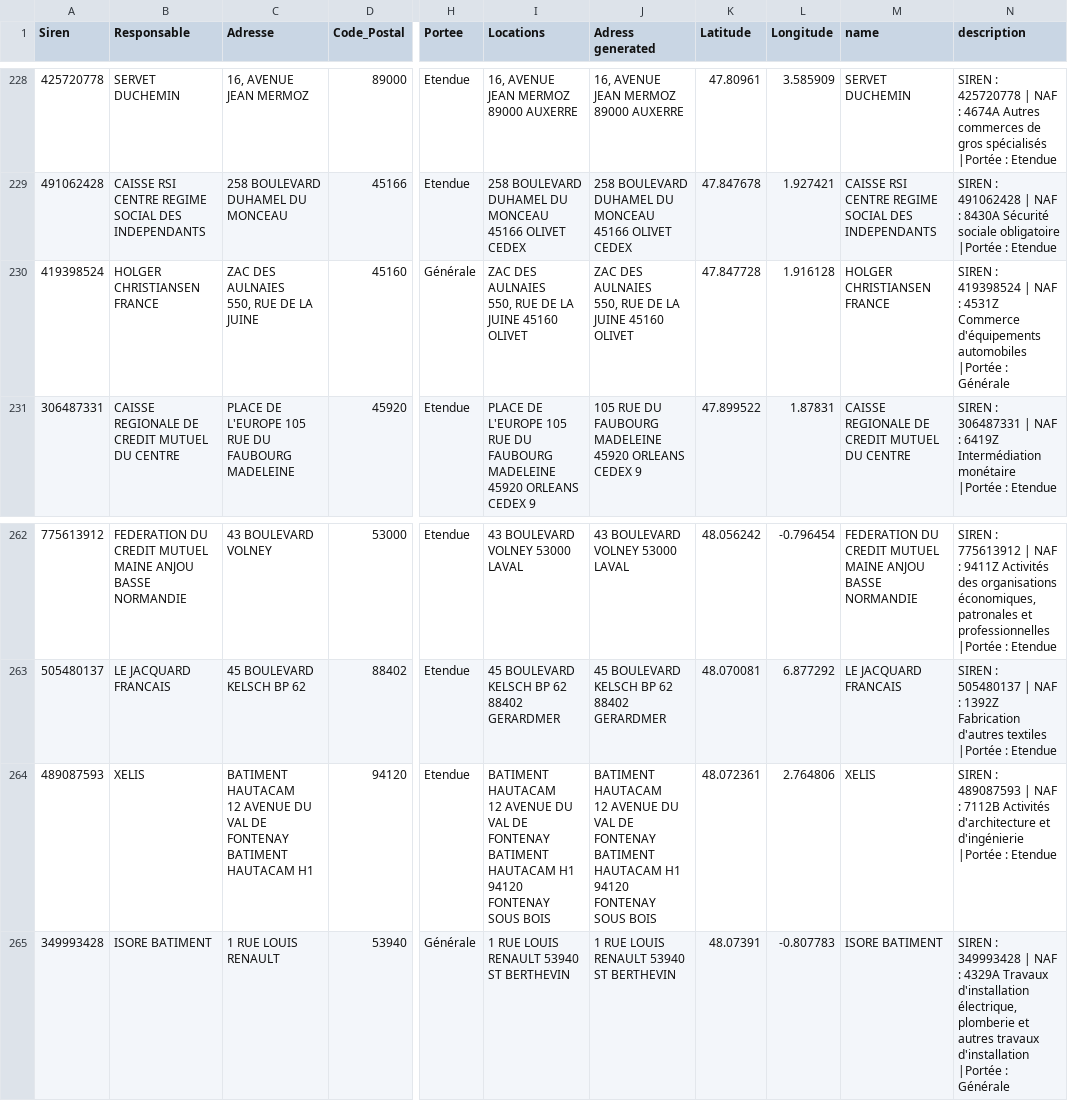
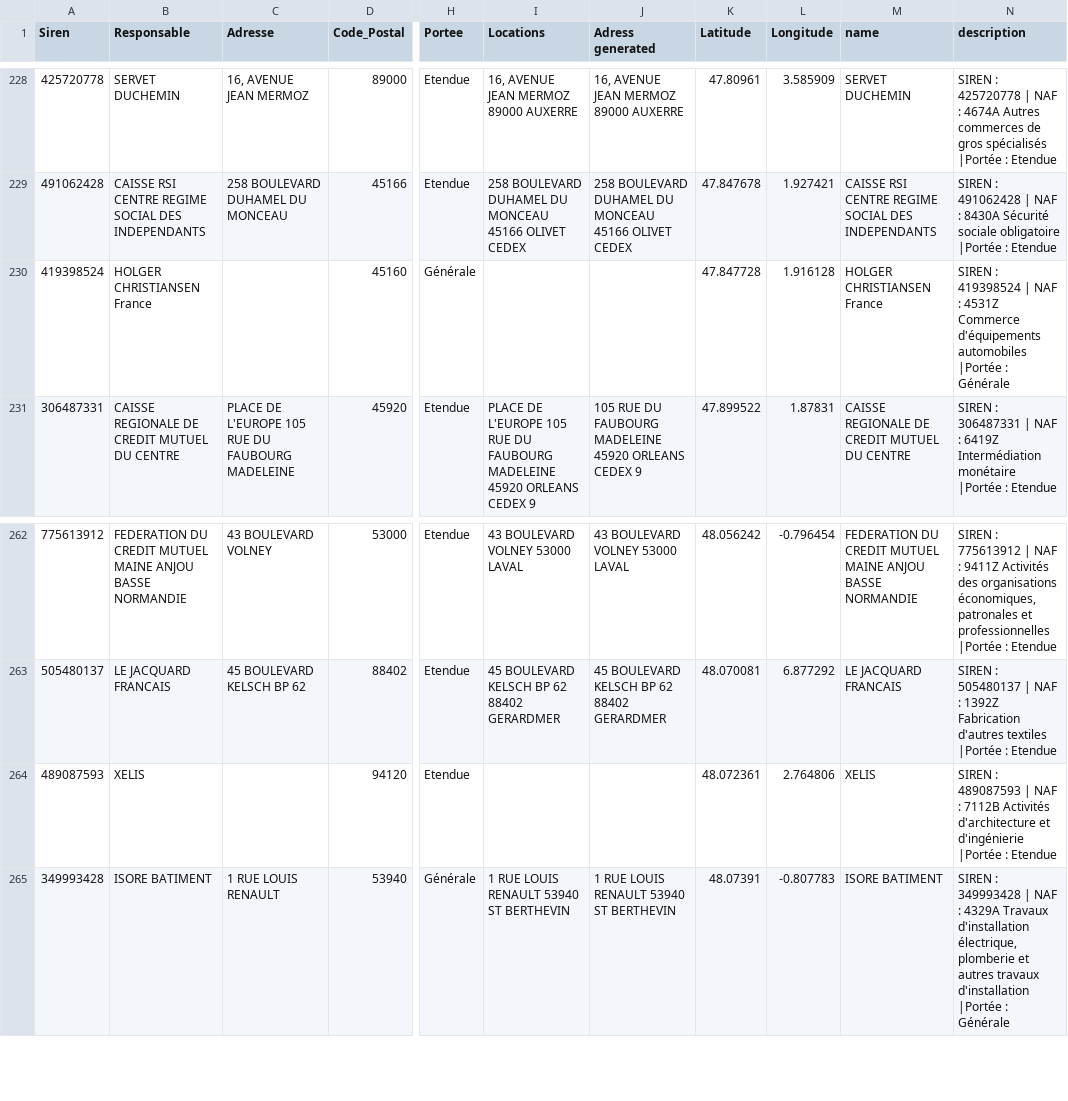
Before and after one commit to kidbzt/cil_opendata, a CSV file: SALARIE_vGEO.csv, drawn as a sheet; only a part is shown, gaps mark what is left out; ↵ is a line break in a cell; the diff names each change by its address in the sheet, - before the commit and + after, or states it on an @@ line.

Commit message:
update

```diff
--- a/SALARIE_vGEO.csv
+++ b/SALARIE_vGEO.csv
-B230 (Responsable): HOLGER CHRISTIANSEN FRANCE
+B230 (Responsable): HOLGER CHRISTIANSEN France
-C230 (Adresse): ZAC DES AULNAIES ↵ 550, RUE DE LA JUINE
+C230 (Adresse): (empty)
-I230 (Locations): ZAC DES AULNAIES ↵ 550, RUE DE LA JUINE 45160 OLIVET
+I230 (Locations): (empty)
-J230 (Adress generated): ZAC DES AULNAIES ↵ 550, RUE DE LA JUINE 45160 OLIVET
+J230 (Adress generated): (empty)
-M230 (name): HOLGER CHRISTIANSEN FRANCE
+M230 (name): HOLGER CHRISTIANSEN France
-C264 (Adresse): BATIMENT HAUTACAM ↵ 12 AVENUE DU VAL DE FONTENAY BATIMENT HAUTACAM H1
+C264 (Adresse): (empty)
-I264 (Locations): BATIMENT HAUTACAM ↵ 12 AVENUE DU VAL DE FONTENAY BATIMENT HAUTACAM H1 94120 FONTENAY SOUS BOIS
+I264 (Locations): (empty)
-J264 (Adress generated): BATIMENT HAUTACAM ↵ 12 AVENUE DU VAL DE FONTENAY BATIMENT HAUTACAM H1 94120 FONTENAY SOUS BOIS
+J264 (Adress generated): (empty)
```
